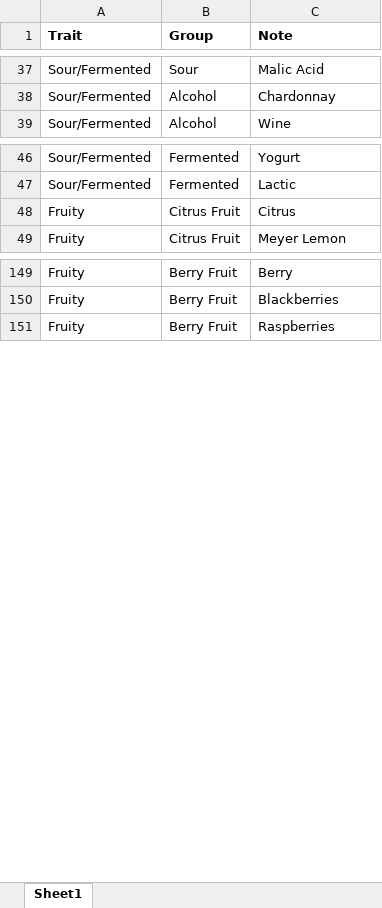
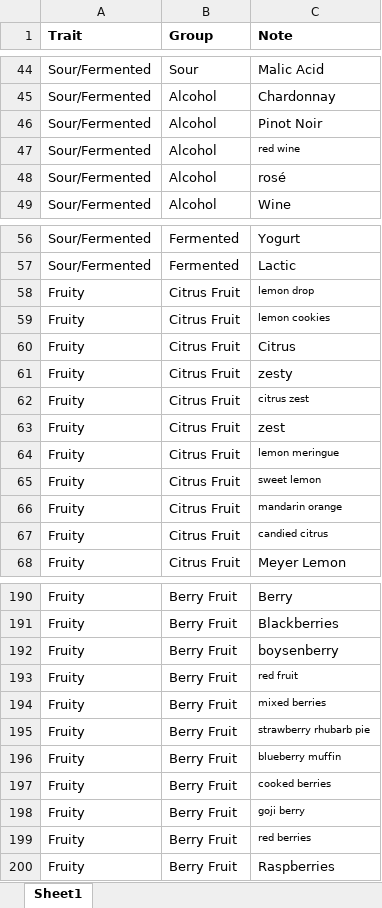
Before and after one commit to mrpotatocode/COFFEE_COFFEE_COFFEE, an Excel workbook: inputs/data/Conformed/SCAA_TastingNotes.xlsx, sheet Sheet1, drawn as a sheet; only a part is shown, gaps mark what is left out; values as stored, in another font and other column widths than the file's, no borders; the diff covers the shown part only; the diff names each change by its address in the sheet, - before the commit and + after, or states it on an @@ line.

```diff
--- a/inputs/data/Conformed/SCAA_TastingNotes.xlsx (sheet Sheet1)
+++ b/inputs/data/Conformed/SCAA_TastingNotes.xlsx (sheet Sheet1)
+row 46: Sour/Fermented | Alcohol | Pinot Noir
+row 47: Sour/Fermented | Alcohol | red wine
+row 48: Sour/Fermented | Alcohol | rosé
+row 58: Fruity | Citrus Fruit | lemon drop
+row 59: Fruity | Citrus Fruit | lemon cookies
+row 61: Fruity | Citrus Fruit | zesty
+row 62: Fruity | Citrus Fruit | citrus zest
+row 63: Fruity | Citrus Fruit | zest
+row 64: Fruity | Citrus Fruit | lemon meringue
+row 65: Fruity | Citrus Fruit | sweet lemon
+row 66: Fruity | Citrus Fruit | mandarin orange
+row 67: Fruity | Citrus Fruit | candied citrus
+row 192: Fruity | Berry Fruit | boysenberry
+row 193: Fruity | Berry Fruit | red fruit
+row 194: Fruity | Berry Fruit | mixed berries
+row 195: Fruity | Berry Fruit | strawberry rhubarb pie
+row 196: Fruity | Berry Fruit | blueberry muffin
+row 197: Fruity | Berry Fruit | cooked berries
+row 198: Fruity | Berry Fruit | goji berry
+row 199: Fruity | Berry Fruit | red berries
```
Also changed, not shown: 88 added rows, 1 removed row, 4 moved rows, 5 edited cells and cell formats elsewhere in this sheet, 10 other files.
